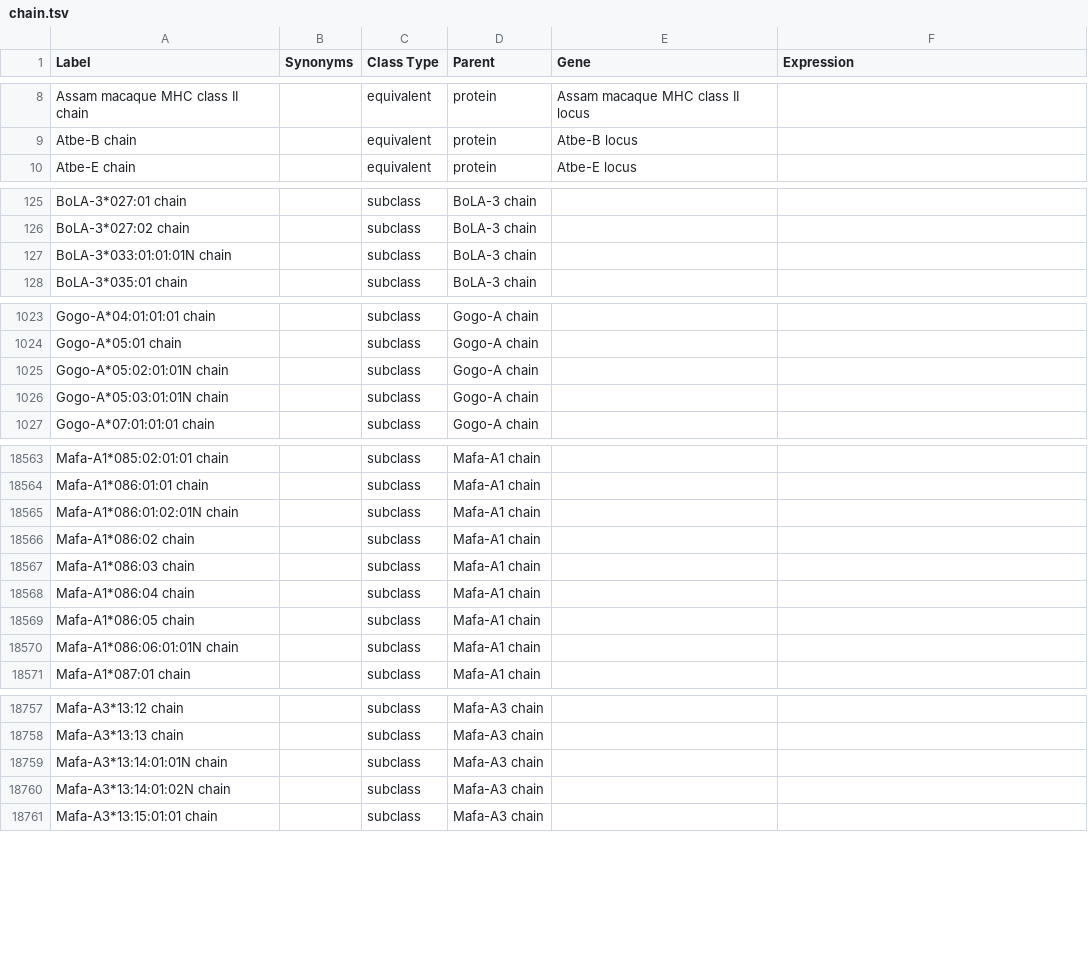
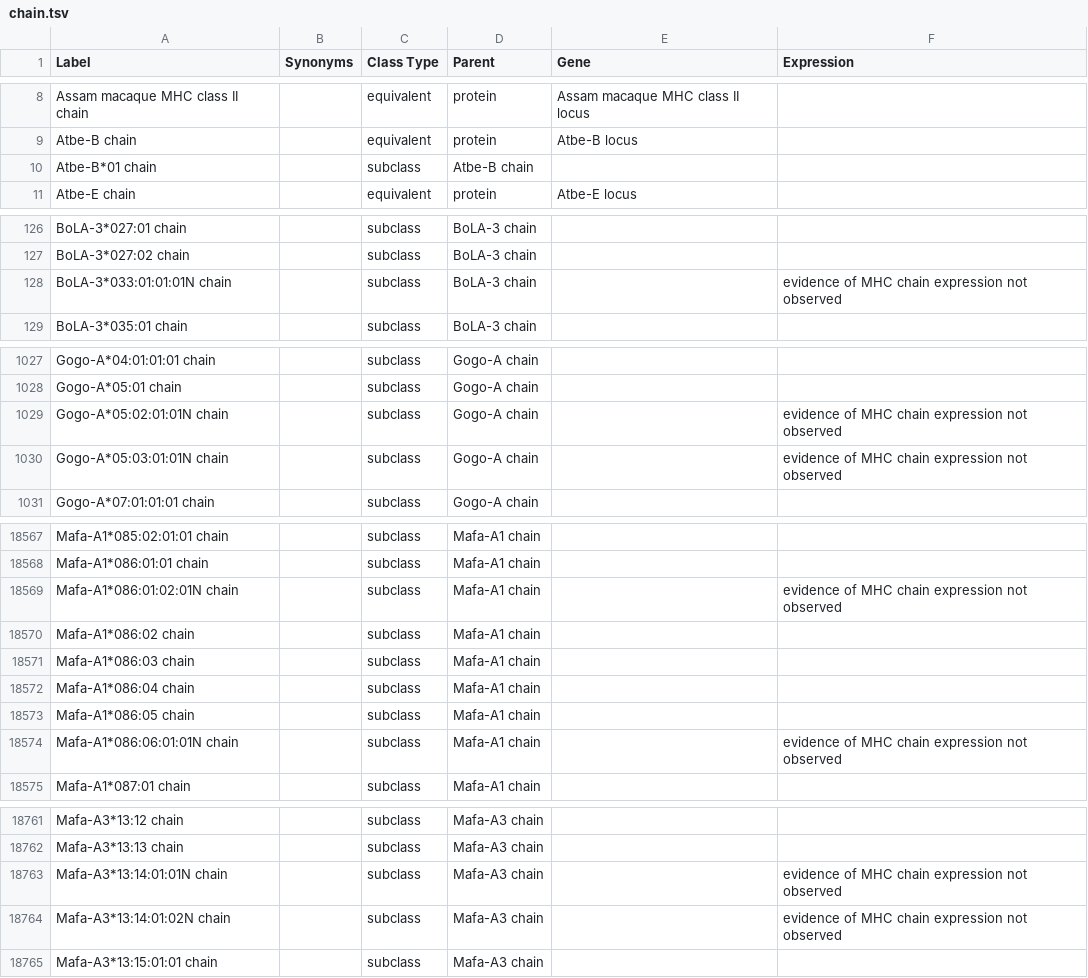
Before and after one commit to IEDB/MRO, a TSV file: ontology/chain.tsv, drawn as a sheet; only a part is shown, gaps mark what is left out; the diff covers the shown part only.

Commit message:
Add four chains and four complexes

```diff
--- a/ontology/chain.tsv
+++ b/ontology/chain.tsv
@@ -9,2 +9,3 @@ Assam macaque MHC class II chain		equivalent	protein	Assam macaque MHC class II
 Atbe-B chain		equivalent	protein	Atbe-B locus	
+Atbe-B*01 chain		subclass	Atbe-B chain		
 Atbe-E chain		equivalent	protein	Atbe-E locus	
@@ -126,3 +127,3 @@ BoLA-3*027:01 chain		subclass	BoLA-3 chain
 BoLA-3*027:02 chain		subclass	BoLA-3 chain		
-BoLA-3*033:01:01:01N chain		subclass	BoLA-3 chain		
+BoLA-3*033:01:01:01N chain		subclass	BoLA-3 chain		evidence of MHC chain expression not observed
 BoLA-3*035:01 chain		subclass	BoLA-3 chain		
@@ -1024,4 +1028,4 @@ Gogo-A*04:01:01:01 chain		subclass	Gogo-A chain
 Gogo-A*05:01 chain		subclass	Gogo-A chain		
-Gogo-A*05:02:01:01N chain		subclass	Gogo-A chain		
-Gogo-A*05:03:01:01N chain		subclass	Gogo-A chain		
+Gogo-A*05:02:01:01N chain		subclass	Gogo-A chain		evidence of MHC chain expression not observed
+Gogo-A*05:03:01:01N chain		subclass	Gogo-A chain		evidence of MHC chain expression not observed
 Gogo-A*07:01:01:01 chain		subclass	Gogo-A chain		
@@ -18564,3 +18568,3 @@ Mafa-A1*085:02:01:01 chain		subclass	Mafa-A1 chain
 Mafa-A1*086:01:01 chain		subclass	Mafa-A1 chain		
-Mafa-A1*086:01:02:01N chain		subclass	Mafa-A1 chain		
+Mafa-A1*086:01:02:01N chain		subclass	Mafa-A1 chain		evidence of MHC chain expression not observed
 Mafa-A1*086:02 chain		subclass	Mafa-A1 chain		
@@ -18569,3 +18573,3 @@ Mafa-A1*086:04 chain		subclass	Mafa-A1 chain
 Mafa-A1*086:05 chain		subclass	Mafa-A1 chain		
-Mafa-A1*086:06:01:01N chain		subclass	Mafa-A1 chain		
+Mafa-A1*086:06:01:01N chain		subclass	Mafa-A1 chain		evidence of MHC chain expression not observed
 Mafa-A1*087:01 chain		subclass	Mafa-A1 chain		
@@ -18758,4 +18762,4 @@ Mafa-A3*13:12 chain		subclass	Mafa-A3 chain
 Mafa-A3*13:13 chain		subclass	Mafa-A3 chain		
-Mafa-A3*13:14:01:01N chain		subclass	Mafa-A3 chain		
-Mafa-A3*13:14:01:02N chain		subclass	Mafa-A3 chain		
+Mafa-A3*13:14:01:01N chain		subclass	Mafa-A3 chain		evidence of MHC chain expression not observed
+Mafa-A3*13:14:01:02N chain		subclass	Mafa-A3 chain		evidence of MHC chain expression not observed
 Mafa-A3*13:15:01:01 chain		subclass	Mafa-A3 chain		
```
Also changed, not shown: 3 added rows and 19 edited cells elsewhere in this file, 1 other file.
